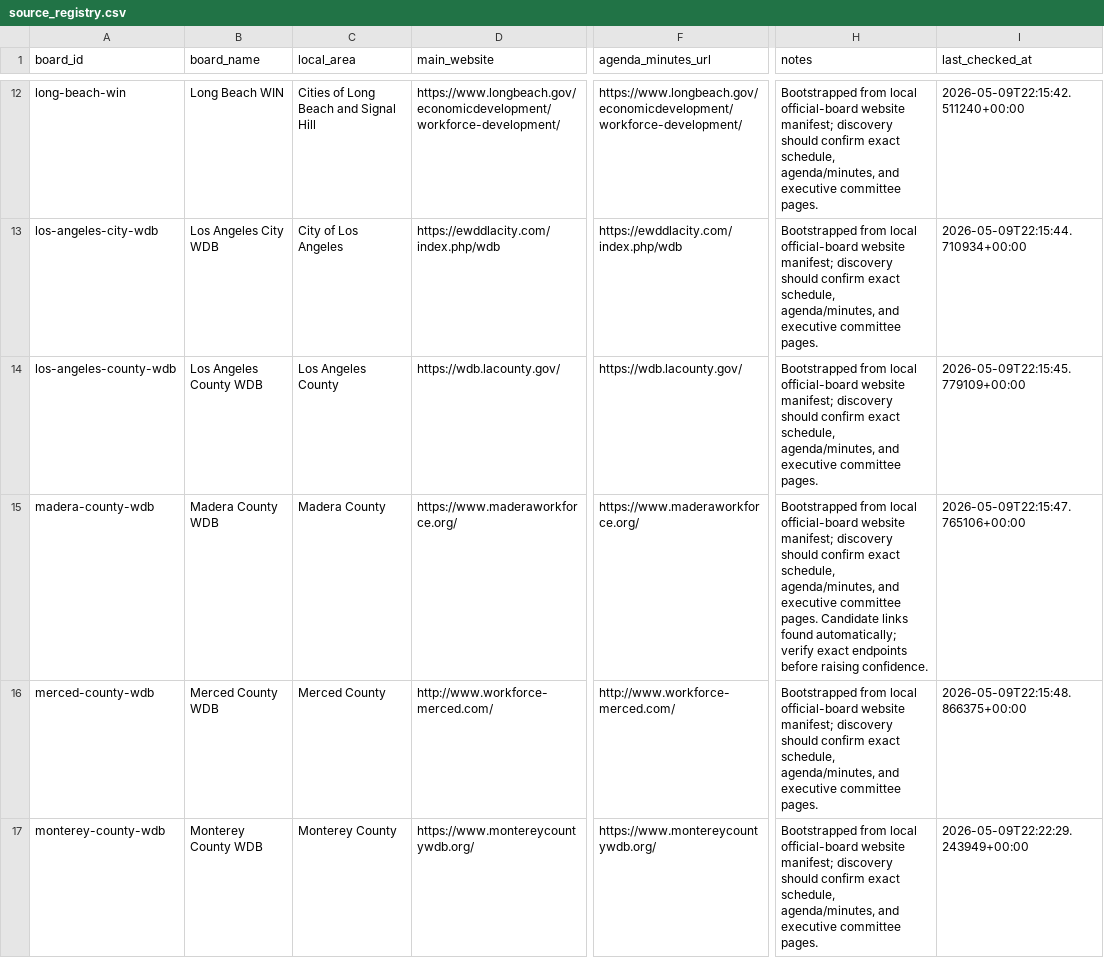
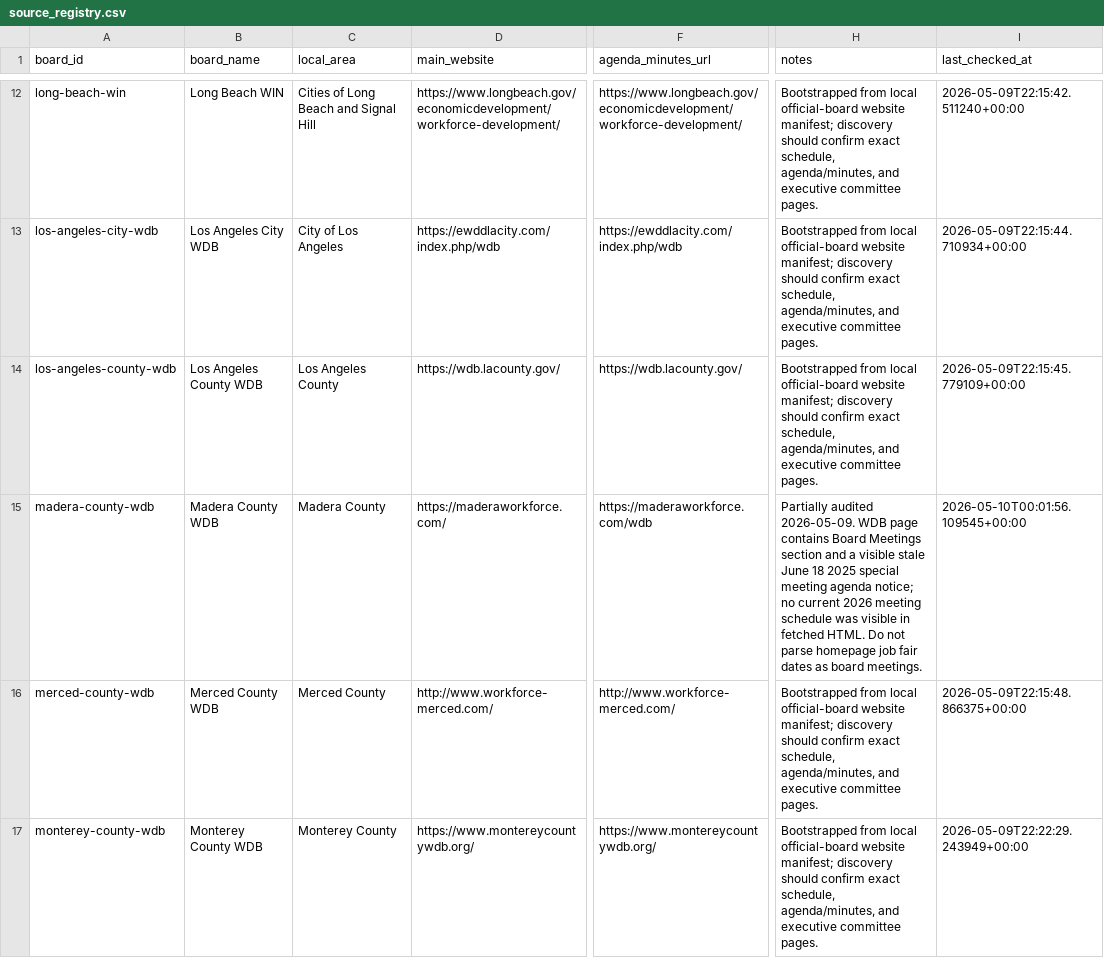
Before and after one commit to peckadam/ca-local-board-meetings, a CSV file: data/local_board_meetings/source_registry.csv, drawn as a sheet; only a part is shown, gaps mark what is left out; the diff covers the shown part only; the diff names each change by its address in the sheet, - before the commit and + after, or states it on an @@ line.

Commit message:
Profile Santa Cruz and North Bay board sources

```diff
--- a/data/local_board_meetings/source_registry.csv
+++ b/data/local_board_meetings/source_registry.csv
-D15 (main_website): https://www.maderaworkforce.org/
+D15 (main_website): https://maderaworkforce.com/
-F15 (agenda_minutes_url): https://www.maderaworkforce.org/
+F15 (agenda_minutes_url): https://maderaworkforce.com/wdb
-H15 (notes): Bootstrapped from local official-board website manifest; discovery should confirm exact schedule, agenda/minutes, and executive committee pages. Candidate links found automatically; verify exact endpoints before raising confidence.
+H15 (notes): Partially audited 2026-05-09. WDB page contains Board Meetings section and a visible stale June 18 2025 special meeting agenda notice; no current 2026 meeting schedule was visible in fetched HTML. Do not parse homepage job fair dates as board meetings.
-I15 (last_checked_at): 2026-05-09T22:15:47.765106+00:00
+I15 (last_checked_at): 2026-05-10T00:01:56.109545+00:00
```
Also changed, not shown: 13 edited cells elsewhere in this file, 7 other files.
